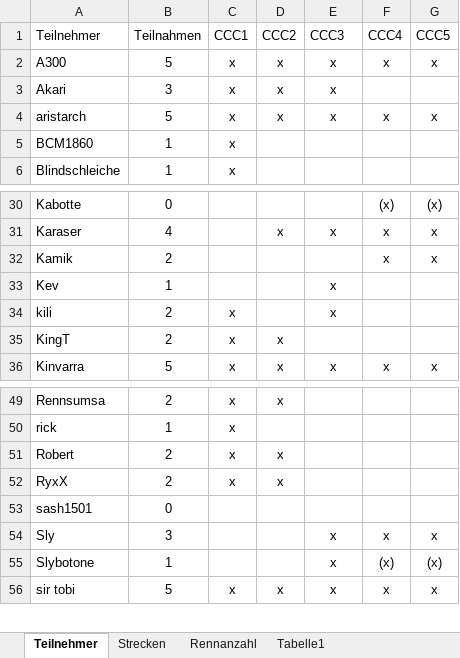
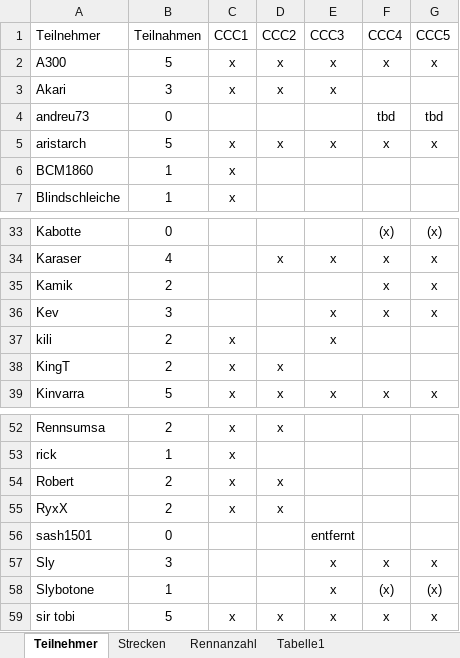
Before and after one commit to ultimate/KaroToolsCollection, an Excel workbook: CraZZZy Crash Challenge/CCC-Daten.xlsx, sheet Teilnehmer, drawn as a sheet; only a part is shown, gaps mark what is left out; values as stored, in another font and other column widths than the file's, no borders; table styles not drawn; addresses are those after the commit; the diff covers the shown part only; the diff names each change by its address in the sheet, - before the commit and + after, or states it on an @@ line.

Commit message:
Update des Schemas und der Teilnehmer

```diff
--- a/CraZZZy Crash Challenge/CCC-Daten.xlsx (sheet Teilnehmer)
+++ b/CraZZZy Crash Challenge/CCC-Daten.xlsx (sheet Teilnehmer)
+row 4: andreu73 | 0 |  |  |  | tbd | tbd
-B36 (Teilnahmen): 1
+B36 (Teilnahmen): 3
-F36 (CCC4): (empty)
+F36 (CCC4): x
-G36 (CCC5): (empty)
+G36 (CCC5): x
-E56 (CCC3): (empty)
+E56 (CCC3): entfernt
```
Also changed, not shown: 2 added rows, 6 removed rows, 17 edited cells and cell formats elsewhere in this sheet, formulas that keep their value, 2 other files.
